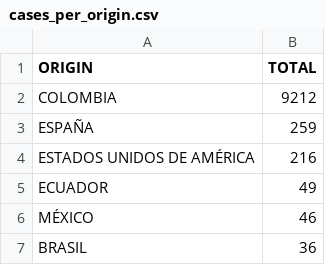
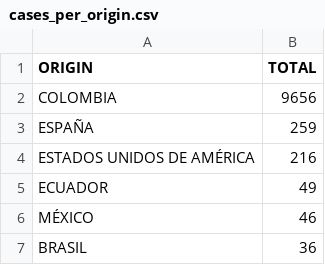
Before and after one commit to yammadev/col-covid-19, a CSV file: data/csv/cases_per_origin.csv, drawn as a sheet; only a part is shown; the diff covers the shown part only.

```diff
--- a/data/csv/cases_per_origin.csv
+++ b/data/csv/cases_per_origin.csv
@@ -1,3 +1,3 @@
 ORIGIN,TOTAL
-COLOMBIA,9212
+COLOMBIA,9656
 ESPAÑA,259
```
Also changed, not shown: 15 moved rows elsewhere in this file, data/csv/statistics.csv, data/csv/timeline.csv, 22 other files.
